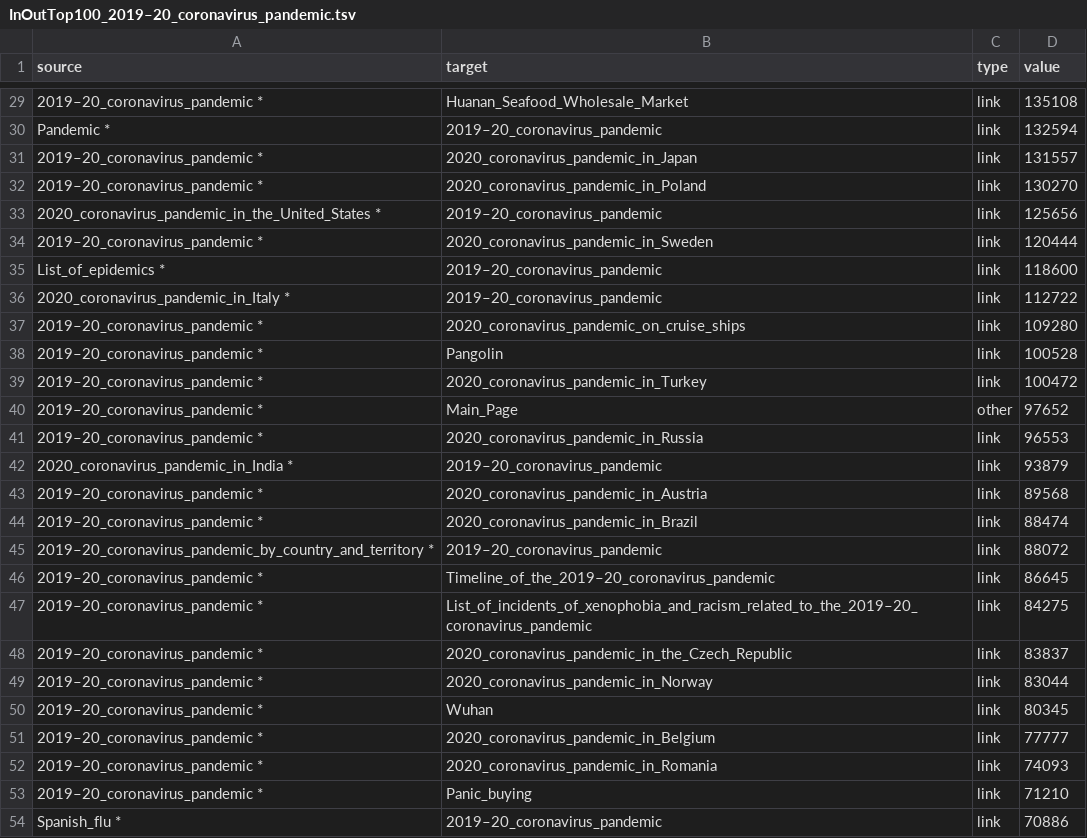
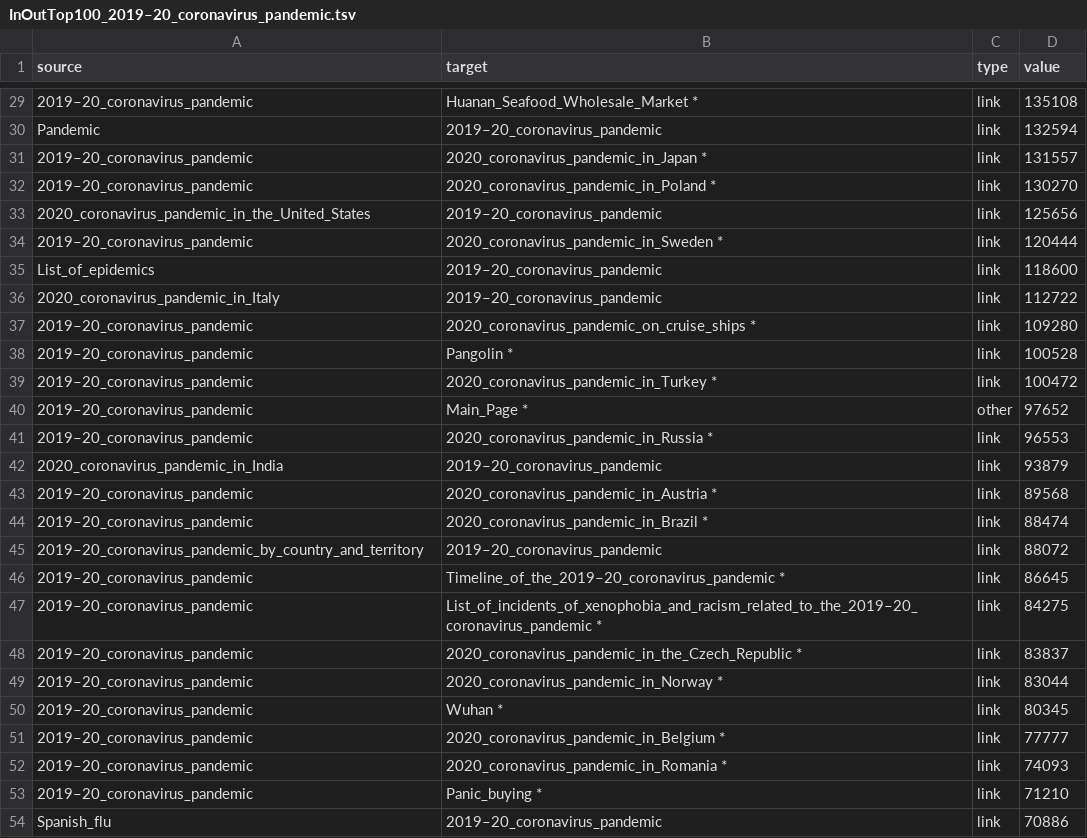
Before and after one commit to 01fade/wikipedia-clickstream, a TSV file: InOutTop100_2019–20_coronavirus_pandemic.tsv, drawn as a sheet; only a part is shown, gaps mark what is left out; the diff covers the shown part only; the diff names each change by its address in the sheet, - before the commit and + after, or states it on an @@ line.

Commit message:
data processing that adds only an asterisk to a target that also exists as a source to render sankey chart properly

```diff
--- a/InOutTop100_2019–20_coronavirus_pandemic.tsv
+++ b/InOutTop100_2019–20_coronavirus_pandemic.tsv
-A29 (source): 2019–20_coronavirus_pandemic *
+A29 (source): 2019–20_coronavirus_pandemic
-B29 (target): Huanan_Seafood_Wholesale_Market
+B29 (target): Huanan_Seafood_Wholesale_Market *
-A30 (source): Pandemic *
+A30 (source): Pandemic
-A31:A32 (source): 2019–20_coronavirus_pandemic *
+A31:A32 (source): 2019–20_coronavirus_pandemic
-B31 (target): 2020_coronavirus_pandemic_in_Japan
+B31 (target): 2020_coronavirus_pandemic_in_Japan *
-B32 (target): 2020_coronavirus_pandemic_in_Poland
+B32 (target): 2020_coronavirus_pandemic_in_Poland *
-A33 (source): 2020_coronavirus_pandemic_in_the_United_States *
+A33 (source): 2020_coronavirus_pandemic_in_the_United_States
-A34 (source): 2019–20_coronavirus_pandemic *
+A34 (source): 2019–20_coronavirus_pandemic
-B34 (target): 2020_coronavirus_pandemic_in_Sweden
+B34 (target): 2020_coronavirus_pandemic_in_Sweden *
-A35 (source): List_of_epidemics *
+A35 (source): List_of_epidemics
-A36 (source): 2020_coronavirus_pandemic_in_Italy *
+A36 (source): 2020_coronavirus_pandemic_in_Italy
-A37:A41 (source): 2019–20_coronavirus_pandemic *
+A37:A41 (source): 2019–20_coronavirus_pandemic
-B37 (target): 2020_coronavirus_pandemic_on_cruise_ships
+B37 (target): 2020_coronavirus_pandemic_on_cruise_ships *
-B38 (target): Pangolin
+B38 (target): Pangolin *
-B39 (target): 2020_coronavirus_pandemic_in_Turkey
+B39 (target): 2020_coronavirus_pandemic_in_Turkey *
-B40 (target): Main_Page
+B40 (target): Main_Page *
-B41 (target): 2020_coronavirus_pandemic_in_Russia
+B41 (target): 2020_coronavirus_pandemic_in_Russia *
-A42 (source): 2020_coronavirus_pandemic_in_India *
+A42 (source): 2020_coronavirus_pandemic_in_India
-A43:A44 (source): 2019–20_coronavirus_pandemic *
+A43:A44 (source): 2019–20_coronavirus_pandemic
-B43 (target): 2020_coronavirus_pandemic_in_Austria
+B43 (target): 2020_coronavirus_pandemic_in_Austria *
-B44 (target): 2020_coronavirus_pandemic_in_Brazil
+B44 (target): 2020_coronavirus_pandemic_in_Brazil *
-A45 (source): 2019–20_coronavirus_pandemic_by_country_and_territory *
+A45 (source): 2019–20_coronavirus_pandemic_by_country_and_territory
-A46:A53 (source): 2019–20_coronavirus_pandemic *
+A46:A53 (source): 2019–20_coronavirus_pandemic
-B46 (target): Timeline_of_the_2019–20_coronavirus_pandemic
+B46 (target): Timeline_of_the_2019–20_coronavirus_pandemic *
-B47 (target): List_of_incidents_of_xenophobia_and_racism_related_to_the_2019–20_coronavirus_pandemic
+B47 (target): List_of_incidents_of_xenophobia_and_racism_related_to_the_2019–20_coronavirus_pandemic *
-B48 (target): 2020_coronavirus_pandemic_in_the_Czech_Republic
+B48 (target): 2020_coronavirus_pandemic_in_the_Czech_Republic *
-B49 (target): 2020_coronavirus_pandemic_in_Norway
+B49 (target): 2020_coronavirus_pandemic_in_Norway *
-B50 (target): Wuhan
+B50 (target): Wuhan *
-B51 (target): 2020_coronavirus_pandemic_in_Belgium
+B51 (target): 2020_coronavirus_pandemic_in_Belgium *
-B52 (target): 2020_coronavirus_pandemic_in_Romania
+B52 (target): 2020_coronavirus_pandemic_in_Romania *
-B53 (target): Panic_buying
+B53 (target): Panic_buying *
-A54 (source): Spanish_flu *
+A54 (source): Spanish_flu
```
Also changed, not shown: 129 edited cells elsewhere in this file, 3 other files.
